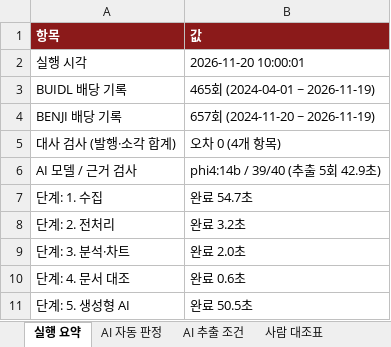
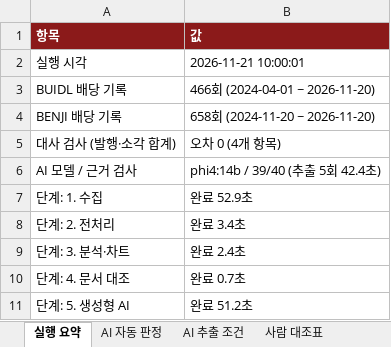
Before and after one commit to TaeJinKim0930/sto-dividend-dashboard, an Excel workbook: reports/dividend_check.xlsx, sheet 실행 요약, drawn as a sheet; values as stored, in another font and other column widths than the file's, no borders; the diff names each change by its address in the sheet, - before the commit and + after, or states it on an @@ line.

```diff
--- a/reports/dividend_check.xlsx (sheet 실행 요약)
+++ b/reports/dividend_check.xlsx (sheet 실행 요약)
-B2 (값): 2026-11-20 10:00:01
+B2 (값): 2026-11-21 10:00:01
-B3 (값): 465회 (2024-04-01 ~ 2026-11-19)
+B3 (값): 466회 (2024-04-01 ~ 2026-11-20)
-B4 (값): 657회 (2024-11-20 ~ 2026-11-19)
+B4 (값): 658회 (2024-11-20 ~ 2026-11-20)
-B6 (값): phi4:14b / 39/40 (추출 5회 42.9초)
+B6 (값): phi4:14b / 39/40 (추출 5회 42.4초)
-B7 (값): 완료 54.7초
+B7 (값): 완료 52.9초
-B8 (값): 완료 3.2초
+B8 (값): 완료 3.4초
-B9 (값): 완료 2.0초
+B9 (값): 완료 2.4초
-B10 (값): 완료 0.6초
+B10 (값): 완료 0.7초
-B11 (값): 완료 50.5초
+B11 (값): 완료 51.2초
```
Also changed, not shown: sheet AI 자동 판정, sheet 사람 대조표, sheet AI 추출 조건, 33 other files.
